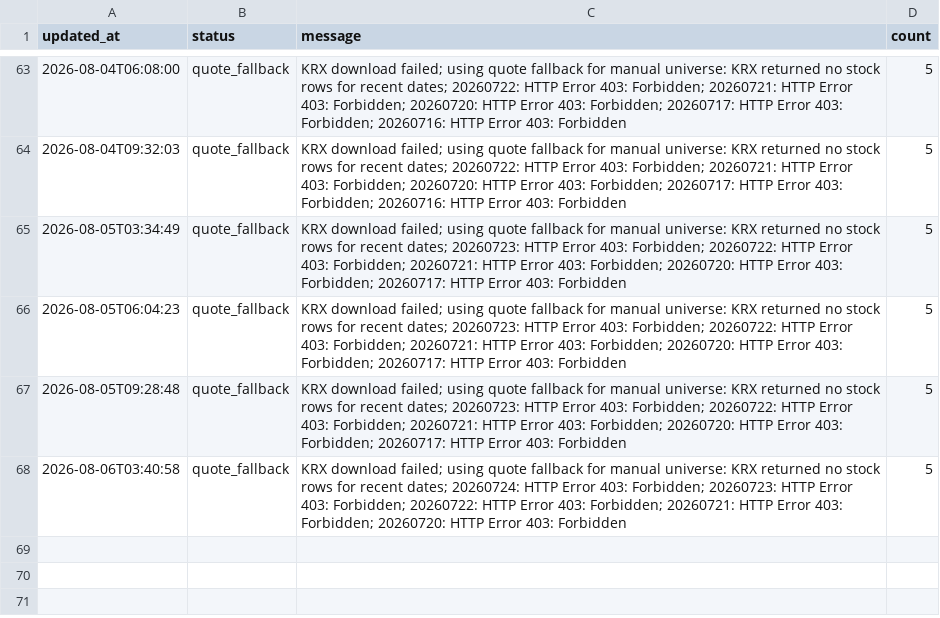
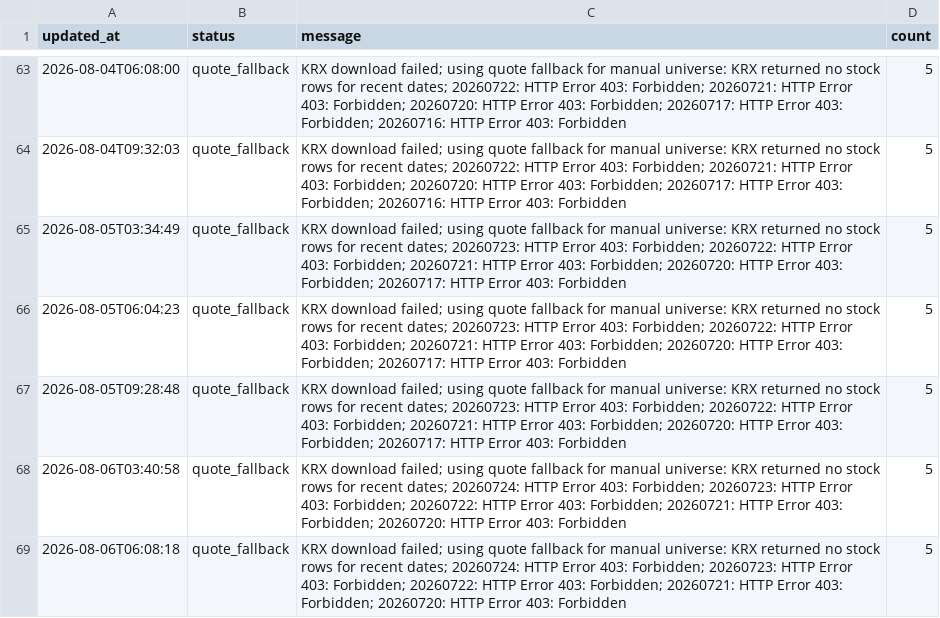
Before and after one commit to gimoon-ryu/Jusik, a CSV file: data/krx_events.csv, drawn as a sheet; only a part is shown, gaps mark what is left out; the diff names each change by its address in the sheet, - before the commit and + after, or states it on an @@ line.

```diff
--- a/data/krx_events.csv
+++ b/data/krx_events.csv
+row 69: 2026-08-06T06:08:18 | quote_fallback | KRX download failed; using quote fallback for manual universe: KRX returned no stock rows for recent dates; 20260724: HTTP Error 403: Forbidden; 20260723: HTTP Error 403: Forbidden; 20260722: HTTP Error 403: Forbidden; 20260721: HTTP Error 403: Forbidden; 20260720: HTTP Error 403: Forbidden | 5
```
Also changed, not shown: data/krx_scores.csv, data/krx_snapshots.csv.
